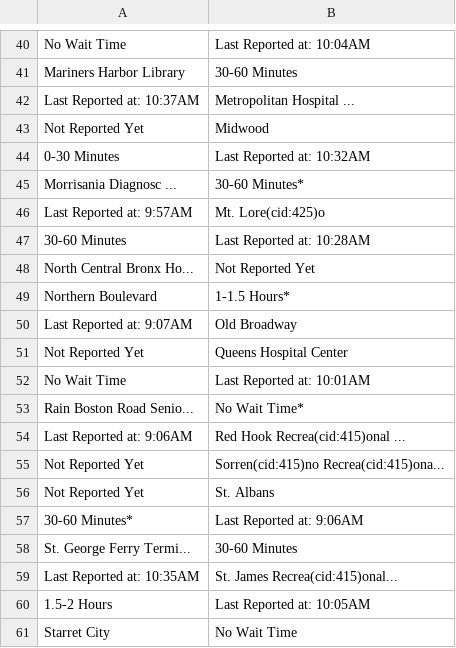
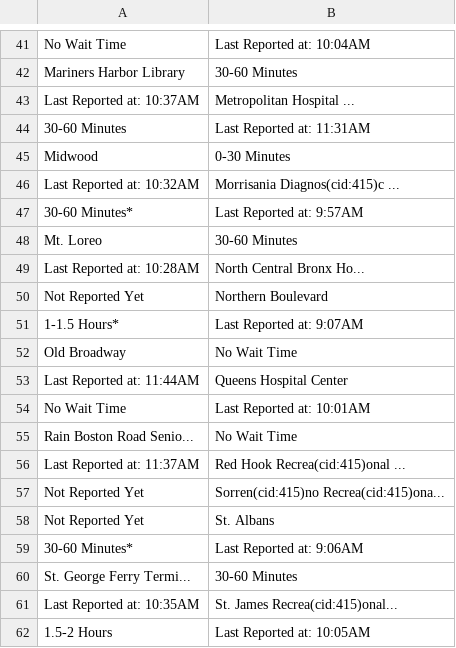
Before and after one commit to sayvazov/testing_times, a CSV file: output2020-12-05 10:00:00.csv, drawn as a sheet; only a part is shown, gaps mark what is left out; the shorter side is filled out with more unchanged rows; the diff covers the shown part only.

```diff
--- a/output2020-12-05 10:00:00.csv
+++ b/output2020-12-05 10:00:00.csv
@@ -42,14 +43,15 @@ Mariners Harbor Library,30-60 Minutes
 Last Reported at: 10:37AM,Metropolitan Hospital ...
-Not Reported Yet,Midwood
-0-30 Minutes,Last Reported at: 10:32AM
-Morrisania Diagnosc ...,30-60 Minutes*
-Last Reported at: 9:57AM,Mt. Lore(cid:425)o
-30-60 Minutes,Last Reported at: 10:28AM
-North Central Bronx Ho...,Not Reported Yet
-Northern Boulevard,1-1.5 Hours*
-Last Reported at: 9:07AM,Old Broadway
-Not Reported Yet,Queens Hospital Center
+30-60 Minutes,Last Reported at: 11:31AM
+Midwood,0-30 Minutes
+Last Reported at: 10:32AM,Morrisania Diagnos(cid:415)c ...
+30-60 Minutes*,Last Reported at: 9:57AM
+Mt. Loreo,30-60 Minutes
+Last Reported at: 10:28AM,North Central Bronx Ho...
+Not Reported Yet,Northern Boulevard
+1-1.5 Hours*,Last Reported at: 9:07AM
+Old Broadway,No Wait Time
+Last Reported at: 11:44AM,Queens Hospital Center
 No Wait Time,Last Reported at: 10:01AM
-Rain Boston Road Senio...,No Wait Time*
-Last Reported at: 9:06AM,Red Hook Recrea(cid:415)onal ...
+Rain Boston Road Senio...,No Wait Time
+Last Reported at: 11:37AM,Red Hook Recrea(cid:415)onal ...
 Not Reported Yet,Sorren(cid:415)no Recrea(cid:415)ona...
```
Also changed, not shown: 10 added rows, 9 removed rows and 3 edited cells elsewhere in this file, 1 other file.
